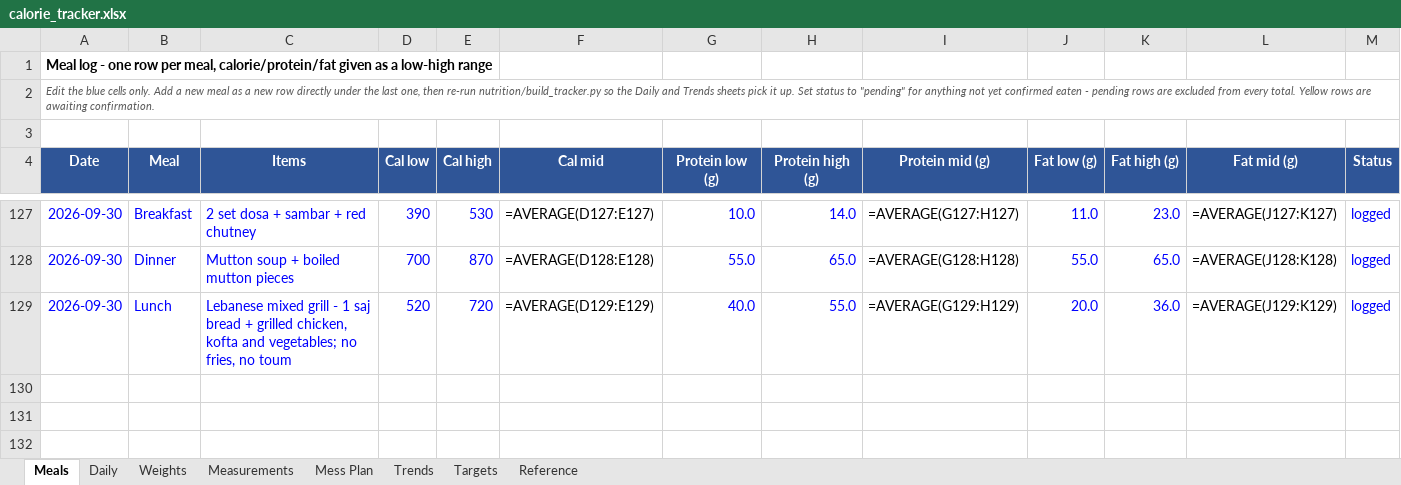
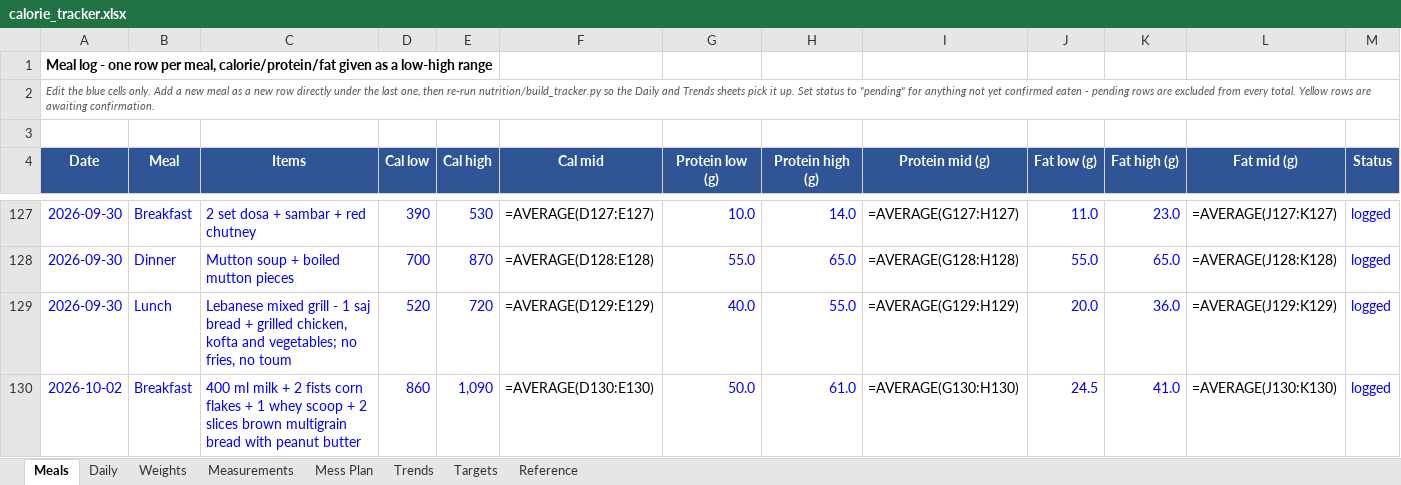
Before and after one commit to cakiran369/Kiranwebsite, an Excel workbook: nutrition/calorie_tracker.xlsx, sheet Meals, drawn as a sheet; only a part is shown, gaps mark what is left out; values as stored, in another font and other column widths than the file's, no borders; formulas without a stored value are shown as written; rows hold the shown columns only; the diff names each change by its address in the sheet, - before the commit and + after, or states it on an @@ line.

```diff
--- a/nutrition/calorie_tracker.xlsx (sheet Meals)
+++ b/nutrition/calorie_tracker.xlsx (sheet Meals)
+row 130: 2026-10-02 | Breakfast | 400 ml milk + 2 fists corn flakes + 1 whey scoop + 2 slices brown multigrain bread with peanut butter | 860 | 1,090 | =AVERAGE(D130:E130) | 50.0 | 61.0 | =AVERAGE(G130:H130) | 24.5 | 41.0 | =AVERAGE(J130:K130) | logged
```
Also changed, not shown: sheet Daily, sheet Trends, 2 other files.
